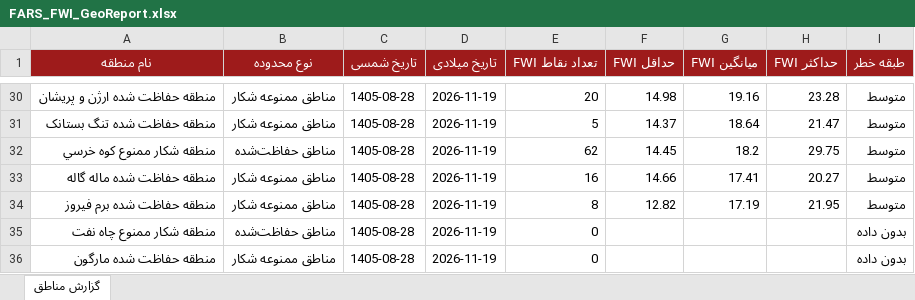
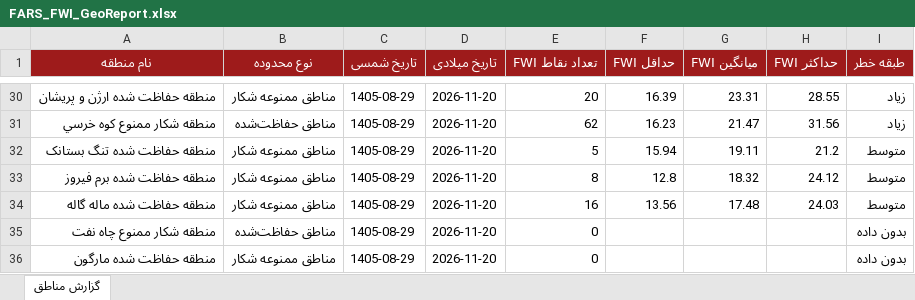
Before and after one commit to hashempoorsadegh214-prog/FARS-FWI, an Excel workbook: data/FARS_FWI_GeoReport.xlsx, sheet گزارش مناطق, drawn as a sheet; only a part is shown, gaps mark what is left out; values as stored, in another font and other column widths than the file's, no borders; conditional formats not drawn; removed rows and columns are numbered as before the commit, all else as after; the diff covers the shown part only; the diff names each change by its address in the sheet, - before the commit and + after, or states it on an @@ line.

```diff
--- a/data/FARS_FWI_GeoReport.xlsx (sheet گزارش مناطق)
+++ b/data/FARS_FWI_GeoReport.xlsx (sheet گزارش مناطق)
-C30 (تاریخ شمسی): 1405-08-28
+C30 (تاریخ شمسی): 1405-08-29
-D30 (تاریخ میلادی): 2026-11-19
+D30 (تاریخ میلادی): 2026-11-20
-F30 (حداقل FWI): 14.98
+F30 (حداقل FWI): 16.39
-G30 (میانگین FWI): 19.16
+G30 (میانگین FWI): 23.31
-H30 (حداکثر FWI): 23.28
+H30 (حداکثر FWI): 28.55
-I30 (طبقه خطر): متوسط
+I30 (طبقه خطر): زیاد
+row 31: منطقه شکار ممنوع کوه خرسي | مناطق حفاظت‌شده | 1405-08-29 | 2026-11-20 | 62 | 16.23 | 21.47 | 31.56 | زیاد
-C32 (تاریخ شمسی): 1405-08-28
+C32 (تاریخ شمسی): 1405-08-29
-D32 (تاریخ میلادی): 2026-11-19
+D32 (تاریخ میلادی): 2026-11-20
-F32 (حداقل FWI): 14.37
+F32 (حداقل FWI): 15.94
-G32 (میانگین FWI): 18.64
+G32 (میانگین FWI): 19.11
-H32 (حداکثر FWI): 21.47
+H32 (حداکثر FWI): 21.2
-row 32: منطقه شکار ممنوع کوه خرسي | مناطق حفاظت‌شده | 1405-08-28 | 2026-11-19 | 62 | 14.45 | 18.2 | 29.75 | متوسط
-row 33: منطقه حفاظت شده ماله گاله | مناطق ممنوعه شکار | 1405-08-28 | 2026-11-19 | 16 | 14.66 | 17.41 | 20.27 | متوسط
-C33 (تاریخ شمسی): 1405-08-28
+C33 (تاریخ شمسی): 1405-08-29
-D33 (تاریخ میلادی): 2026-11-19
+D33 (تاریخ میلادی): 2026-11-20
-F33 (حداقل FWI): 12.82
+F33 (حداقل FWI): 12.8
-G33 (میانگین FWI): 17.19
+G33 (میانگین FWI): 18.32
-H33 (حداکثر FWI): 21.95
+H33 (حداکثر FWI): 24.12
+row 34: منطقه حفاظت شده ماله گاله | مناطق ممنوعه شکار | 1405-08-29 | 2026-11-20 | 16 | 13.56 | 17.48 | 24.03 | متوسط
-C35:C36 (تاریخ شمسی): 1405-08-28
+C35:C36 (تاریخ شمسی): 1405-08-29
-D35:D36 (تاریخ میلادی): 2026-11-19
+D35:D36 (تاریخ میلادی): 2026-11-20
```
Also changed, not shown: 18 added rows, 18 removed rows and 53 edited cells elsewhere in this sheet, 1 other file.
